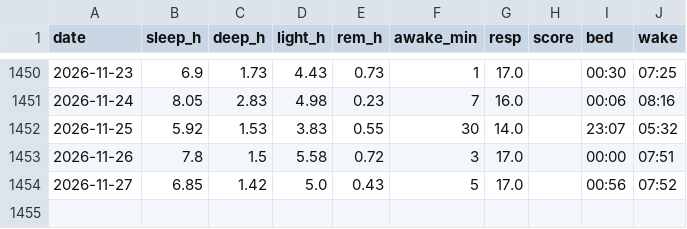
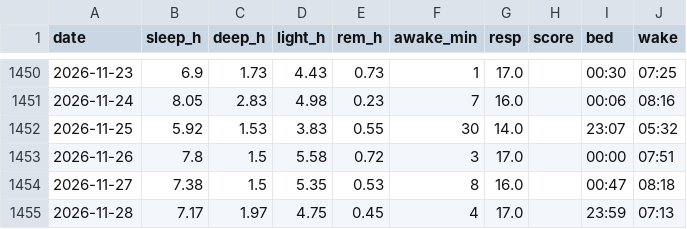
Before and after one commit to lincolnmah/running-dashboard, a CSV file: data/garmin/garmin_sleep.csv, drawn as a sheet; only a part is shown, gaps mark what is left out.

```diff
--- a/data/garmin/garmin_sleep.csv
+++ b/data/garmin/garmin_sleep.csv
@@ -1453,2 +1453,3 @@ date,sleep_h,deep_h,light_h,rem_h,awake_min,resp,score,bed,wake
 2026-11-26,7.8,1.5,5.58,0.72,3,17.0,,00:00,07:51
-2026-11-27,6.85,1.42,5.0,0.43,5,17.0,,00:56,07:52
+2026-11-27,7.38,1.5,5.35,0.53,8,16.0,,00:47,08:18
+2026-11-28,7.17,1.97,4.75,0.45,4,17.0,,23:59,07:13
```
Also changed, not shown: data/garmin/garmin_activities.csv, data/garmin/garmin_daily.csv, 2 other files.
